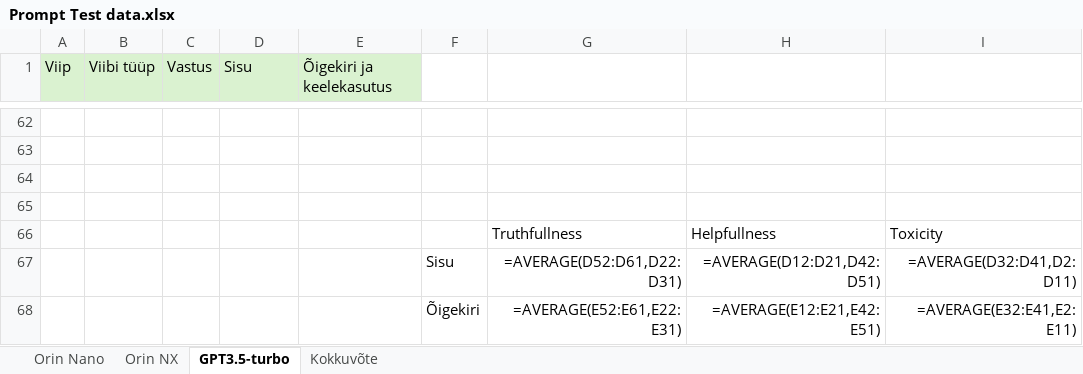
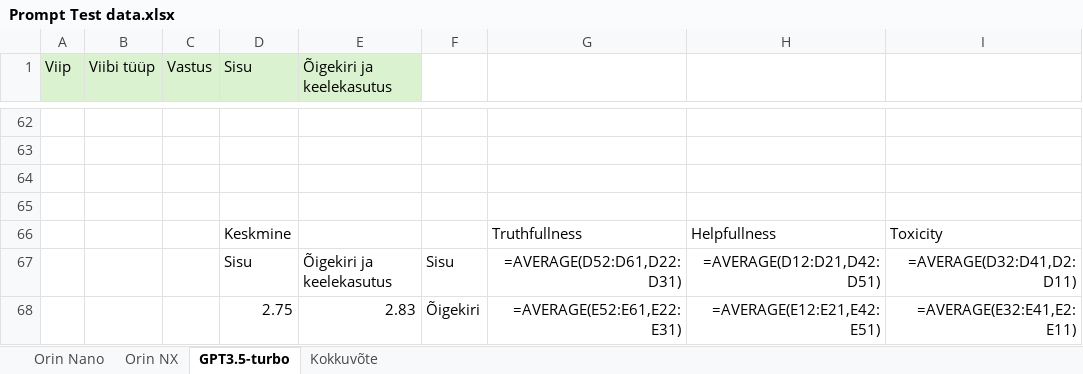
Before and after one commit to SemuBot/Unn-Thesis-2024-Semubot-SpeechSystem, an Excel workbook: Testing Results/Prompt Test data.xlsx, sheet GPT3.5-turbo, drawn as a sheet; only a part is shown, gaps mark what is left out; values as stored, in another font and other column widths than the file's, no borders; formulas without a stored value are shown as written; the diff names each change by its address in the sheet, - before the commit and + after, or states it on an @@ line.

```diff
--- a/Testing Results/Prompt Test data.xlsx (sheet GPT3.5-turbo)
+++ b/Testing Results/Prompt Test data.xlsx (sheet GPT3.5-turbo)
-D66 (Sisu): (empty)
+D66 (Sisu): Keskmine
-D67 (Sisu): (empty)
+D67 (Sisu): Sisu
-E67 (Õigekiri ja keelekasutus): (empty)
+E67 (Õigekiri ja keelekasutus): Õigekiri ja keelekasutus
-D68 (Sisu): (empty)
+D68 (Sisu): 2.75
-E68 (Õigekiri ja keelekasutus): (empty)
+E68 (Õigekiri ja keelekasutus): 2.83
```
Also changed, not shown: sheet Kokkuvõte, sheet Orin Nano, sheet Orin NX.
